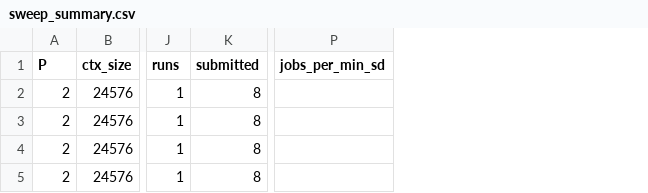
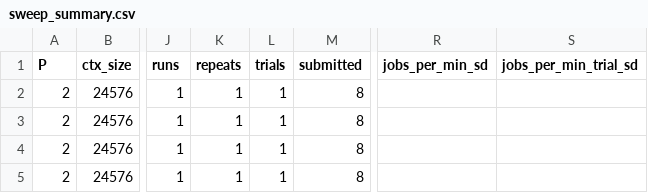
Before and after one commit to Reed2006/memory-aware-agent-edge-serving, a CSV file: runs/final-dev/summary/sweep_summary.csv, drawn as a sheet; only a part is shown, gaps mark what is left out; the diff names each change by its address in the sheet, - before the commit and + after, or states it on an @@ line.

```diff
--- a/runs/final-dev/summary/sweep_summary.csv
+++ b/runs/final-dev/summary/sweep_summary.csv
+column K (repeats), rows 2-5: all 1
+column L (trials), rows 2-5: all 1
+column S (jobs_per_min_trial_sd), empty
```
Also changed, not shown: runs/final-dev/summary/sweep_requests.csv, runs/final/summary/sweep_summary.csv, 43 other files.
